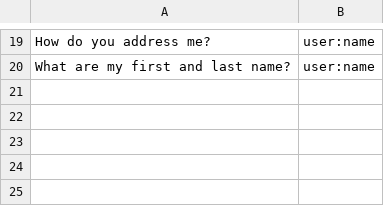
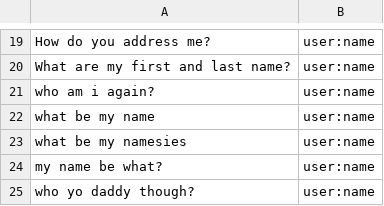
Before and after one commit to whittlbc/jarvis, a CSV file: data/user:name.csv, drawn as a sheet; only a part is shown, gaps mark what is left out; the diff names each change by its address in the sheet, - before the commit and + after, or states it on an @@ line.

```diff
--- a/data/user:name.csv
+++ b/data/user:name.csv
+row 21: who am i again? | user:name
+row 22: what be my name | user:name
+row 23: what be my namesies | user:name
+row 24: my name be what? | user:name
+row 25: who yo daddy though? | user:name
```
Also changed, not shown: data/random:yeezy.csv, data/utils:weather.csv, 8 other files.
